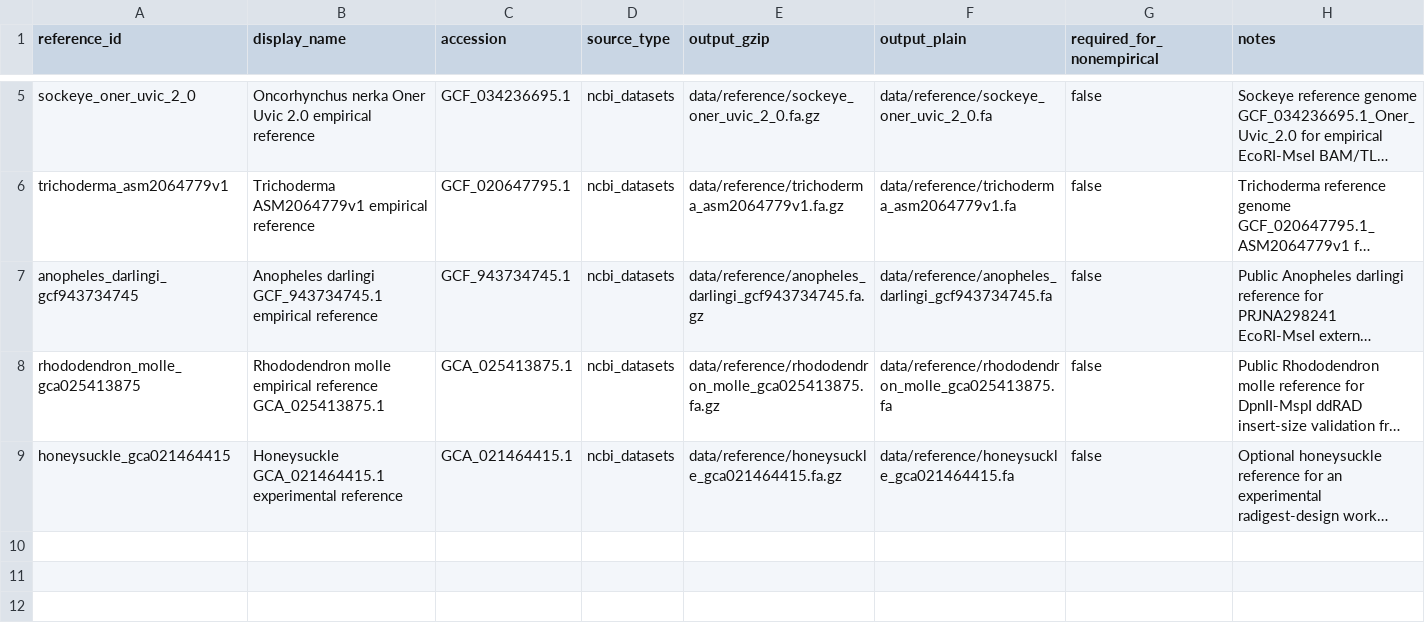
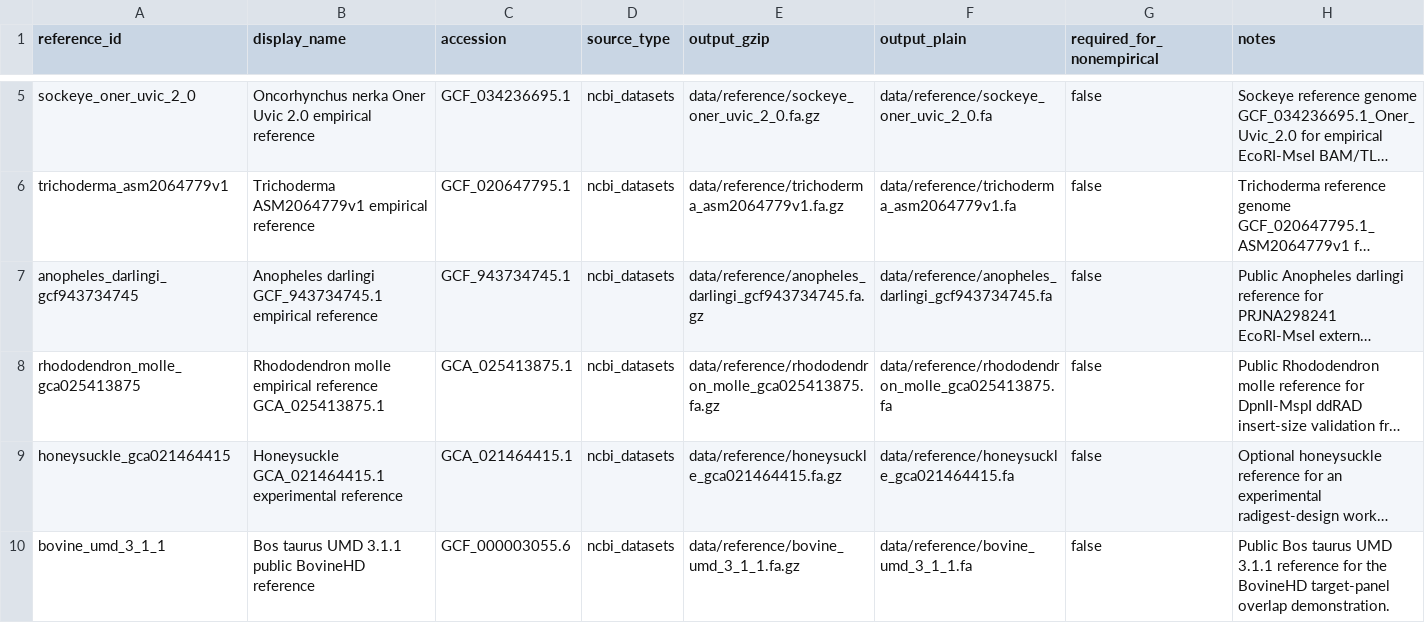
Before and after one commit to ericksamera/radigest-benchmarking, a TSV file: config/references.tsv, drawn as a sheet; only a part is shown, gaps mark what is left out; long unchanged cells end in …; the diff names each change by its address in the sheet, - before the commit and + after, or states it on an @@ line.

Commit message:
feat(scripts)!: add BovineHD BED preparation script and reference - Introduced `prepare_bovinehd_bed.py` for converting BovineHD annotation to BED format. - Updated `Makefile` to include new targets for BovineHD reference processing. - Added BovineHD reference entry in `config/references.tsv`.

```diff
--- a/config/references.tsv
+++ b/config/references.tsv
+row 10: bovine_umd_3_1_1 | Bos taurus UMD 3.1.1 public BovineHD reference | GCF_000003055.6 | ncbi_datasets | data/reference/bovine_umd_3_1_1.fa.gz | data/reference/bovine_umd_3_1_1.fa | false | Public Bos taurus UMD 3.1.1 reference for the BovineHD target-panel overlap demonstration.
```
Also changed, not shown: 2 other files.
